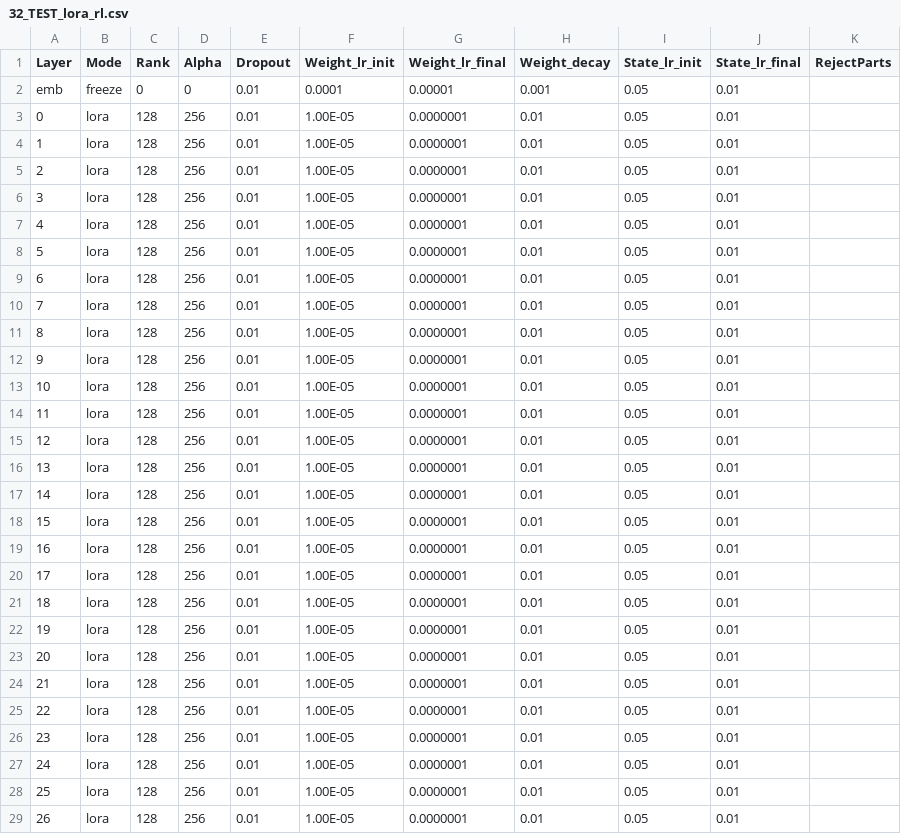
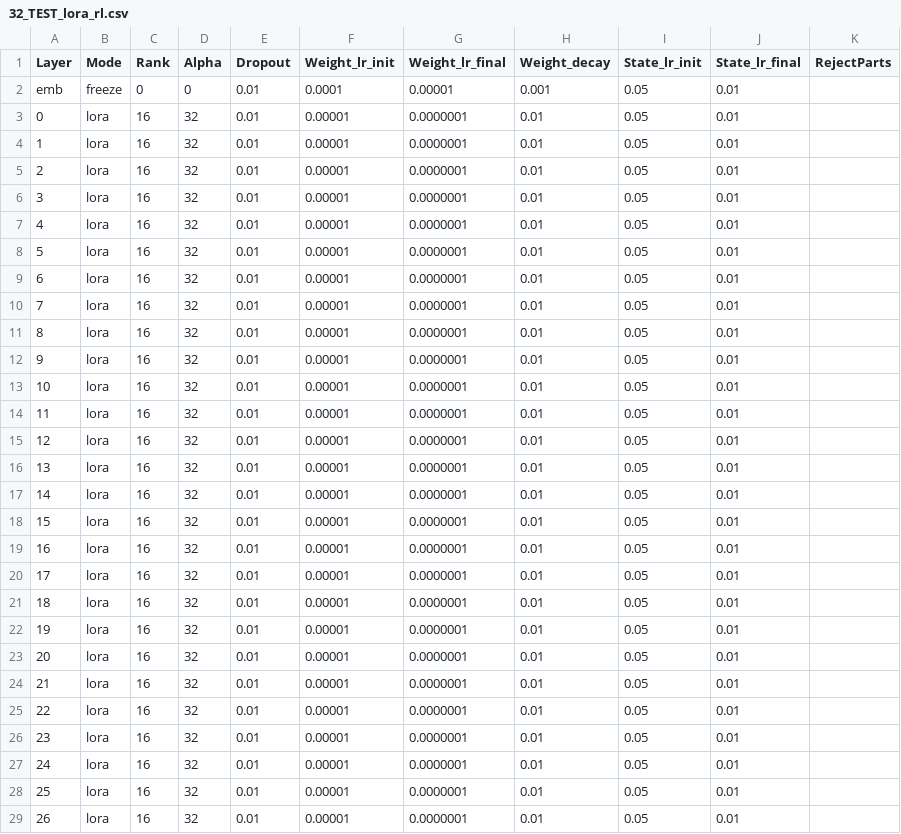
Before and after one commit to OpenMOSE/RWKV-LM-RLHF, a CSV file: main/layerprofile/32_TEST_lora_rl.csv, drawn as a sheet; only a part is shown; the diff covers the shown part only.

Commit message:
Test Support ARWKV

```diff
--- a/main/layerprofile/32_TEST_lora_rl.csv
+++ b/main/layerprofile/32_TEST_lora_rl.csv
@@ -2,28 +2,28 @@ Layer,Mode,Rank,Alpha,Dropout,Weight_lr_init,Weight_lr_final,Weight_decay,State_
 emb,freeze,0,0,0.01,0.0001,0.00001,0.001,0.05,0.01,
-0,lora,128,256,0.01,1.00E-05,0.0000001,0.01,0.05,0.01,
-1,lora,128,256,0.01,1.00E-05,0.0000001,0.01,0.05,0.01,
-2,lora,128,256,0.01,1.00E-05,0.0000001,0.01,0.05,0.01,
-3,lora,128,256,0.01,1.00E-05,0.0000001,0.01,0.05,0.01,
-4,lora,128,256,0.01,1.00E-05,0.0000001,0.01,0.05,0.01,
-5,lora,128,256,0.01,1.00E-05,0.0000001,0.01,0.05,0.01,
-6,lora,128,256,0.01,1.00E-05,0.0000001,0.01,0.05,0.01,
-7,lora,128,256,0.01,1.00E-05,0.0000001,0.01,0.05,0.01,
-8,lora,128,256,0.01,1.00E-05,0.0000001,0.01,0.05,0.01,
-9,lora,128,256,0.01,1.00E-05,0.0000001,0.01,0.05,0.01,
-10,lora,128,256,0.01,1.00E-05,0.0000001,0.01,0.05,0.01,
-11,lora,128,256,0.01,1.00E-05,0.0000001,0.01,0.05,0.01,
-12,lora,128,256,0.01,1.00E-05,0.0000001,0.01,0.05,0.01,
-13,lora,128,256,0.01,1.00E-05,0.0000001,0.01,0.05,0.01,
-14,lora,128,256,0.01,1.00E-05,0.0000001,0.01,0.05,0.01,
-15,lora,128,256,0.01,1.00E-05,0.0000001,0.01,0.05,0.01,
-16,lora,128,256,0.01,1.00E-05,0.0000001,0.01,0.05,0.01,
-17,lora,128,256,0.01,1.00E-05,0.0000001,0.01,0.05,0.01,
-18,lora,128,256,0.01,1.00E-05,0.0000001,0.01,0.05,0.01,
-19,lora,128,256,0.01,1.00E-05,0.0000001,0.01,0.05,0.01,
-20,lora,128,256,0.01,1.00E-05,0.0000001,0.01,0.05,0.01,
-21,lora,128,256,0.01,1.00E-05,0.0000001,0.01,0.05,0.01,
-22,lora,128,256,0.01,1.00E-05,0.0000001,0.01,0.05,0.01,
-23,lora,128,256,0.01,1.00E-05,0.0000001,0.01,0.05,0.01,
-24,lora,128,256,0.01,1.00E-05,0.0000001,0.01,0.05,0.01,
-25,lora,128,256,0.01,1.00E-05,0.0000001,0.01,0.05,0.01,
-26,lora,128,256,0.01,1.00E-05,0.0000001,0.01,0.05,0.01,
+0,lora,16,32,0.01,0.00001,0.0000001,0.01,0.05,0.01,
+1,lora,16,32,0.01,0.00001,0.0000001,0.01,0.05,0.01,
+2,lora,16,32,0.01,0.00001,0.0000001,0.01,0.05,0.01,
+3,lora,16,32,0.01,0.00001,0.0000001,0.01,0.05,0.01,
+4,lora,16,32,0.01,0.00001,0.0000001,0.01,0.05,0.01,
+5,lora,16,32,0.01,0.00001,0.0000001,0.01,0.05,0.01,
+6,lora,16,32,0.01,0.00001,0.0000001,0.01,0.05,0.01,
+7,lora,16,32,0.01,0.00001,0.0000001,0.01,0.05,0.01,
+8,lora,16,32,0.01,0.00001,0.0000001,0.01,0.05,0.01,
+9,lora,16,32,0.01,0.00001,0.0000001,0.01,0.05,0.01,
+10,lora,16,32,0.01,0.00001,0.0000001,0.01,0.05,0.01,
+11,lora,16,32,0.01,0.00001,0.0000001,0.01,0.05,0.01,
+12,lora,16,32,0.01,0.00001,0.0000001,0.01,0.05,0.01,
+13,lora,16,32,0.01,0.00001,0.0000001,0.01,0.05,0.01,
+14,lora,16,32,0.01,0.00001,0.0000001,0.01,0.05,0.01,
+15,lora,16,32,0.01,0.00001,0.0000001,0.01,0.05,0.01,
+16,lora,16,32,0.01,0.00001,0.0000001,0.01,0.05,0.01,
+17,lora,16,32,0.01,0.00001,0.0000001,0.01,0.05,0.01,
+18,lora,16,32,0.01,0.00001,0.0000001,0.01,0.05,0.01,
+19,lora,16,32,0.01,0.00001,0.0000001,0.01,0.05,0.01,
+20,lora,16,32,0.01,0.00001,0.0000001,0.01,0.05,0.01,
+21,lora,16,32,0.01,0.00001,0.0000001,0.01,0.05,0.01,
+22,lora,16,32,0.01,0.00001,0.0000001,0.01,0.05,0.01,
+23,lora,16,32,0.01,0.00001,0.0000001,0.01,0.05,0.01,
+24,lora,16,32,0.01,0.00001,0.0000001,0.01,0.05,0.01,
+25,lora,16,32,0.01,0.00001,0.0000001,0.01,0.05,0.01,
+26,lora,16,32,0.01,0.00001,0.0000001,0.01,0.05,0.01,
```
Also changed, not shown: 18 edited cells elsewhere in this file, 19 other files.
